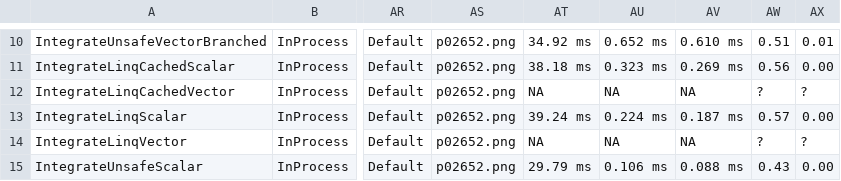
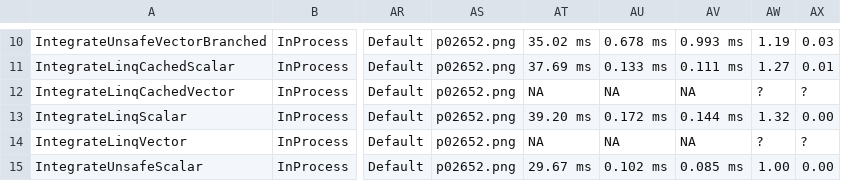
Before and after one commit to evilguest/linq2d, a CSV file: Linq2d.Benchmarks/BenchmarkDotNet.Artifacts/results/Linq2d.Benchmarks.RecurrentIntegrateBenchmark-report.csv, drawn as a sheet; only a part is shown, gaps mark what is left out; the diff covers the shown part only; the diff names each change by its address in the sheet, - before the commit and + after, or states it on an @@ line.

```diff
--- a/Linq2d.Benchmarks/BenchmarkDotNet.Artifacts/results/Linq2d.Benchmarks.RecurrentIntegrateBenchmark-report.csv
+++ b/Linq2d.Benchmarks/BenchmarkDotNet.Artifacts/results/Linq2d.Benchmarks.RecurrentIntegrateBenchmark-report.csv
-AT10: 34.92 ms
+AT10: 35.02 ms
-AU10: 0.652 ms
+AU10: 0.678 ms
-AV10: 0.610 ms
+AV10: 0.993 ms
-AW10: 0.51
+AW10: 1.19
-AX10: 0.01
+AX10: 0.03
-AT11: 38.18 ms
+AT11: 37.69 ms
-AU11: 0.323 ms
+AU11: 0.133 ms
-AV11: 0.269 ms
+AV11: 0.111 ms
-AW11: 0.56
+AW11: 1.27
-AX11: 0.00
+AX11: 0.01
-AT13: 39.24 ms
+AT13: 39.20 ms
-AU13: 0.224 ms
+AU13: 0.172 ms
-AV13: 0.187 ms
+AV13: 0.144 ms
-AW13: 0.57
+AW13: 1.32
-AT15: 29.79 ms
+AT15: 29.67 ms
-AU15: 0.106 ms
+AU15: 0.102 ms
-AV15: 0.088 ms
+AV15: 0.085 ms
-AW15: 0.43
+AW15: 1.00
```
Also changed, not shown: 28 edited cells elsewhere in this file, Linq2d.Benchmarks/BenchmarkDotNet.Artifacts/results/Linq2d.Benchmarks.C4Benchmark-report.csv, Linq2d.Benchmarks/BenchmarkDotNet.Artifacts/results/Linq2d.Benchmarks.SaturatedMultiplyDoubleBenchmark-report.csv, 1 other file.
